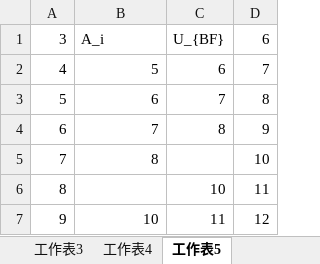
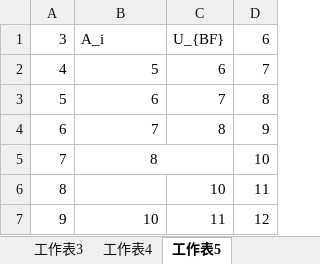
Before and after one commit to Tianxj22/-xlsx-latex-, an Excel workbook: xlsx_file/test.xlsx, sheet 工作表5, drawn as a sheet; values as stored, in another font and other column widths than the file's, no borders; the diff names each change by its address in the sheet, - before the commit and + after, or states it on an @@ line.

```diff
--- a/xlsx_file/test.xlsx (sheet 工作表5)
+++ b/xlsx_file/test.xlsx (sheet 工作表5)
-B5 alignment: right
+B5 alignment: center
+B5:C5 merged
```
Also changed, not shown: sheet 工作表1, 1 other file.
